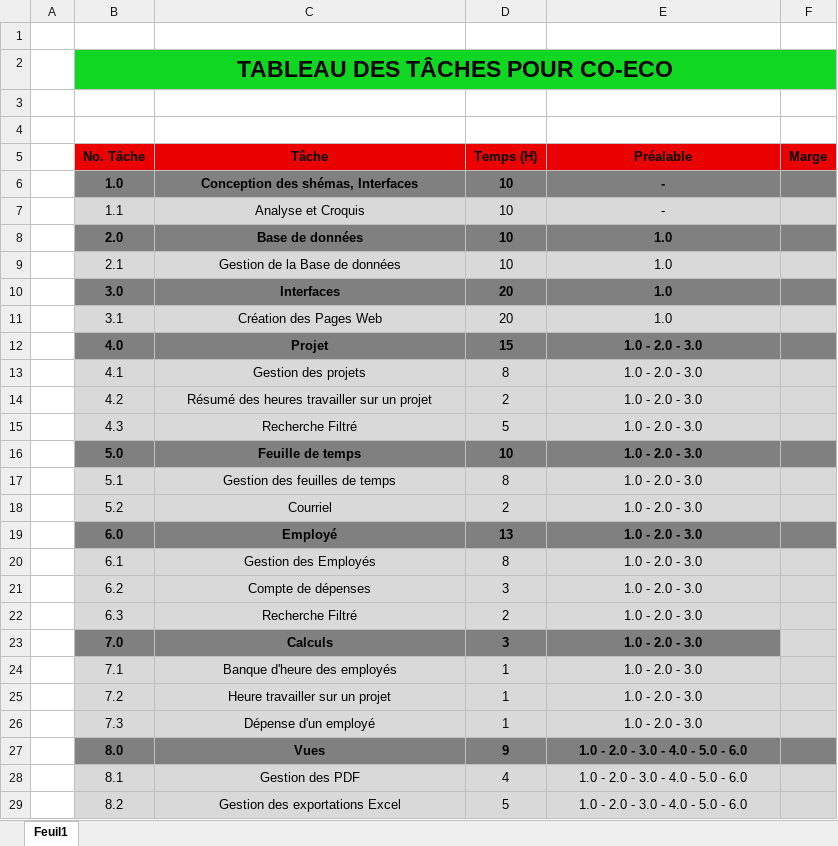
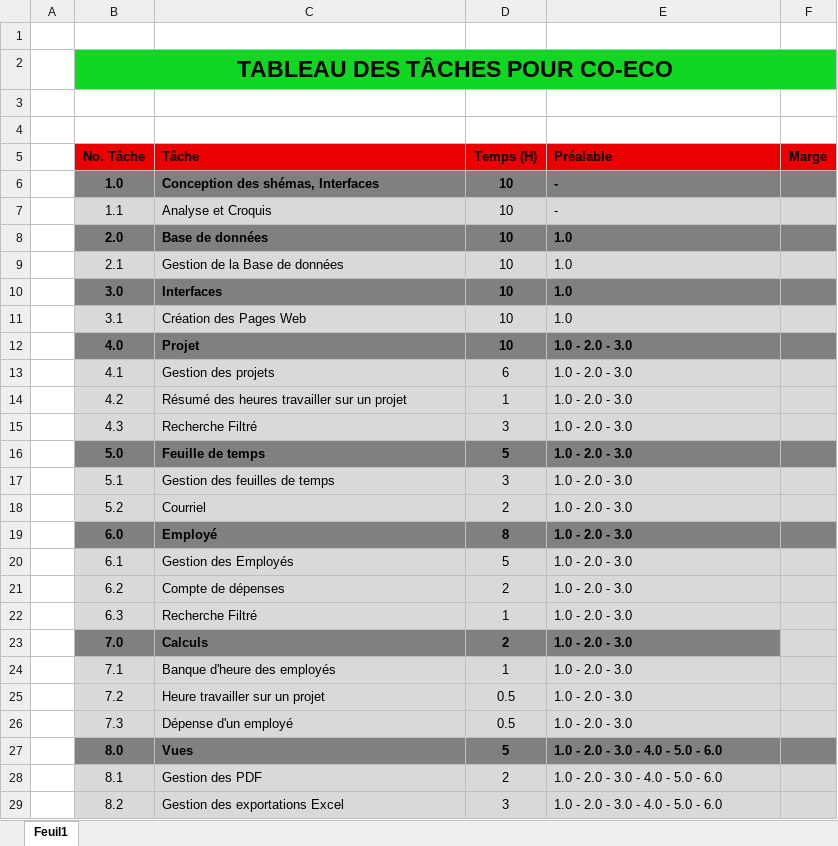
Before and after one commit to BeWilliam/DeGuiWii, an Excel workbook: Tableau_Des_Taches.xlsx, sheet Feuil1, drawn as a sheet; values as stored, in another font and other column widths than the file's, no borders; the diff names each change by its address in the sheet, - before the commit and + after, or states it on an @@ line.

```diff
--- a/Tableau_Des_Taches.xlsx (sheet Feuil1)
+++ b/Tableau_Des_Taches.xlsx (sheet Feuil1)
-C5:C29 alignment: center
+C5:C29 alignment: left
-E5:E29 alignment: center
+E5:E29 alignment: left
-D10:D11 (Temps (H)): 20
+D10:D11 (Temps (H)): 10
-D12 (Temps (H)): 15
+D12 (Temps (H)): 10
-D13 (Temps (H)): 8
+D13 (Temps (H)): 6
-D14 (Temps (H)): 2
+D14 (Temps (H)): 1
-D15 (Temps (H)): 5
+D15 (Temps (H)): 3
-D16 (Temps (H)): 10
+D16 (Temps (H)): 5
-D17 (Temps (H)): 8
+D17 (Temps (H)): 3
-D19 (Temps (H)): 13
+D19 (Temps (H)): 8
-D20 (Temps (H)): 8
+D20 (Temps (H)): 5
-D21 (Temps (H)): 3
+D21 (Temps (H)): 2
-D22 (Temps (H)): 2
+D22 (Temps (H)): 1
-D23 (Temps (H)): 3
+D23 (Temps (H)): 2
-D25:D26 (Temps (H)): 1
+D25:D26 (Temps (H)): 0.5
-D27 (Temps (H)): 9
+D27 (Temps (H)): 5
-D28 (Temps (H)): 4
+D28 (Temps (H)): 2
-D29 (Temps (H)): 5
+D29 (Temps (H)): 3
```
Also changed, not shown: 1 other file.
